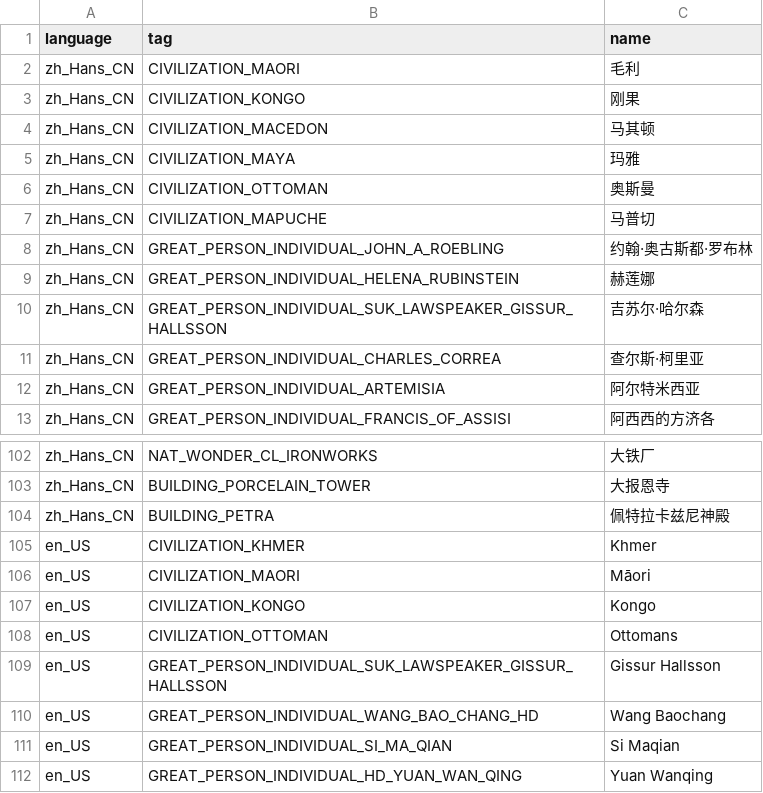
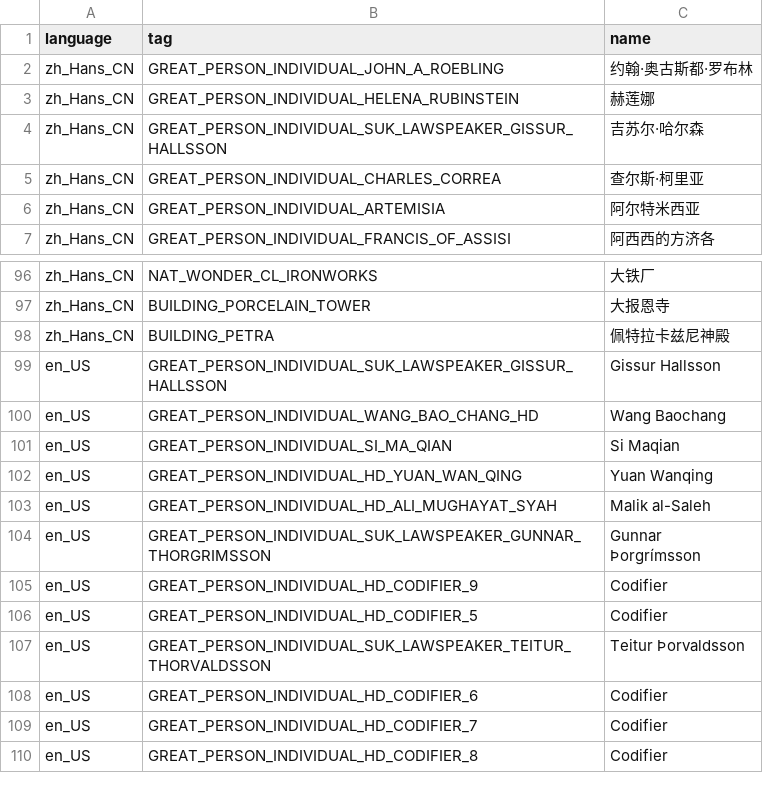
Before and after one commit to bingyang1132/HDCivilopedia, a TSV file: manual/wiki/_failures.tsv, drawn as a sheet; only a part is shown, gaps mark what is left out; the shorter side is filled out with more unchanged rows.

```diff
--- a/manual/wiki/_failures.tsv
+++ b/manual/wiki/_failures.tsv
@@ -1,8 +1,2 @@
 language	tag	name
-zh_Hans_CN	CIVILIZATION_MAORI	毛利
-zh_Hans_CN	CIVILIZATION_KONGO	刚果
-zh_Hans_CN	CIVILIZATION_MACEDON	马其顿
-zh_Hans_CN	CIVILIZATION_MAYA	玛雅
-zh_Hans_CN	CIVILIZATION_OTTOMAN	奥斯曼
-zh_Hans_CN	CIVILIZATION_MAPUCHE	马普切
 zh_Hans_CN	GREAT_PERSON_INDIVIDUAL_JOHN_A_ROEBLING	约翰·奥古斯都·罗布林
@@ -104,6 +98,2 @@ zh_Hans_CN	BUILDING_PORCELAIN_TOWER	大报恩寺
 zh_Hans_CN	BUILDING_PETRA	佩特拉卡兹尼神殿
-en_US	CIVILIZATION_KHMER	Khmer
-en_US	CIVILIZATION_MAORI	Māori
-en_US	CIVILIZATION_KONGO	Kongo
-en_US	CIVILIZATION_OTTOMAN	Ottomans
 en_US	GREAT_PERSON_INDIVIDUAL_SUK_LAWSPEAKER_GISSUR_HALLSSON	Gissur Hallsson
```
Also changed, not shown: manual/wiki/_overrides.tsv, 14 other files.
